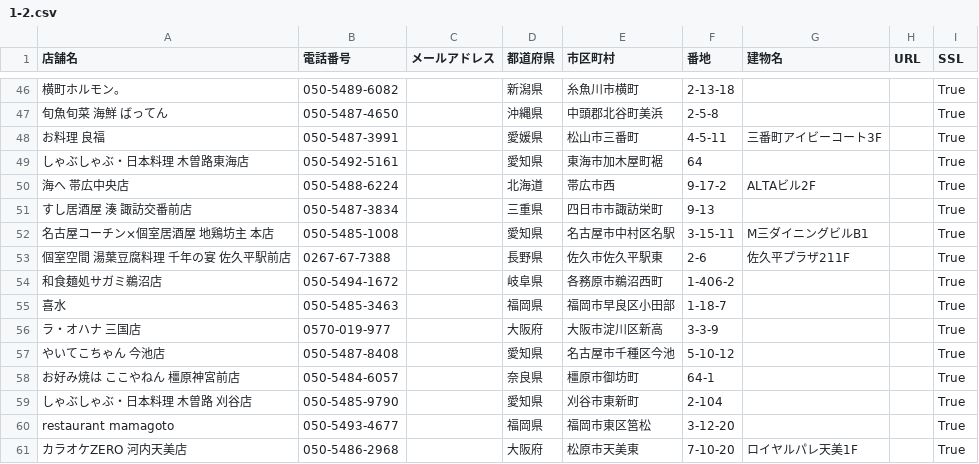
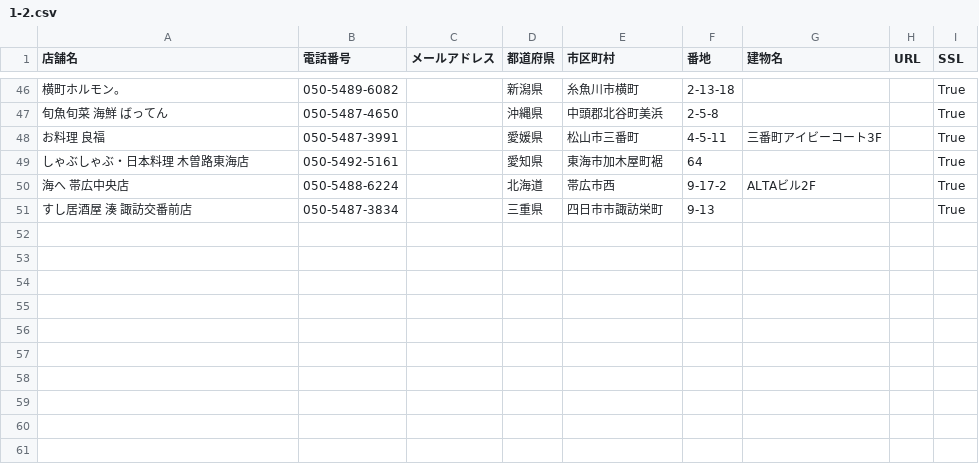
Before and after one commit to yugo55/Final-Answer, a CSV file: python/ex1_web-scraping/1-2.csv, drawn as a sheet; only a part is shown, gaps mark what is left out; the diff names each change by its address in the sheet, - before the commit and + after, or states it on an @@ line.

```diff
--- a/python/ex1_web-scraping/1-2.csv
+++ b/python/ex1_web-scraping/1-2.csv
-row 52: 名古屋コーチン×個室居酒屋 地鶏坊主 本店 | 050-5485-1008 |  | 愛知県 | 名古屋市中村区名駅 | 3-15-11 | M三ダイニングビルB1 |  | True
-row 53: 個室空間 湯葉豆腐料理 千年の宴 佐久平駅前店 | 0267-67-7388 |  | 長野県 | 佐久市佐久平駅東 | 2-6 | 佐久平プラザ211F |  | True
-row 54: 和食麺処サガミ鵜沼店 | 050-5494-1672 |  | 岐阜県 | 各務原市鵜沼西町 | 1-406-2 |  |  | True
-row 55: 喜水 | 050-5485-3463 |  | 福岡県 | 福岡市早良区小田部 | 1-18-7 |  |  | True
-row 56: ラ・オハナ 三国店 | 0570-019-977 |  | 大阪府 | 大阪市淀川区新高 | 3-3-9 |  |  | True
-row 57: やいてこちゃん 今池店 | 050-5487-8408 |  | 愛知県 | 名古屋市千種区今池 | 5-10-12 |  |  | True
-row 58: お好み焼は ここやねん 橿原神宮前店 | 050-5484-6057 |  | 奈良県 | 橿原市御坊町 | 64-1 |  |  | True
-row 59: しゃぶしゃぶ・日本料理 木曽路 刈谷店 | 050-5485-9790 |  | 愛知県 | 刈谷市東新町 | 2-104 |  |  | True
-row 60: restaurant mamagoto | 050-5493-4677 |  | 福岡県 | 福岡市東区筥松 | 3-12-20 |  |  | True
-row 61: カラオケZERO 河内天美店 | 050-5486-2968 |  | 大阪府 | 松原市天美東 | 7-10-20 | ロイヤルパレ天美1F |  | True
```
Also changed, not shown: 1 other file.
